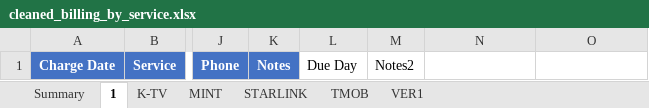
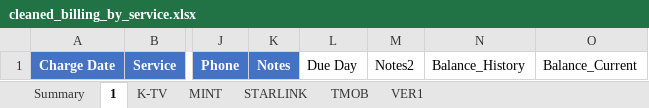
Before and after one commit to msinghani/kwireless, an Excel workbook: cleaned_billing_by_service.xlsx, sheet 1, drawn as a sheet; only a part is shown, gaps mark what is left out; values as stored, in another font and other column widths than the file's, no borders; the diff names each change by its address in the sheet, - before the commit and + after, or states it on an @@ line.

Commit message:
Add balance aging by month - shows current vs past due breakdown

```diff
--- a/cleaned_billing_by_service.xlsx (sheet 1)
+++ b/cleaned_billing_by_service.xlsx (sheet 1)
-N1: (empty)
+N1: Balance_History
-O1: (empty)
+O1: Balance_Current
```
Also changed, not shown: sheet MINT, sheet STARLINK, sheet VER1, sheet TMOB, sheet K-TV, 1 other file.
